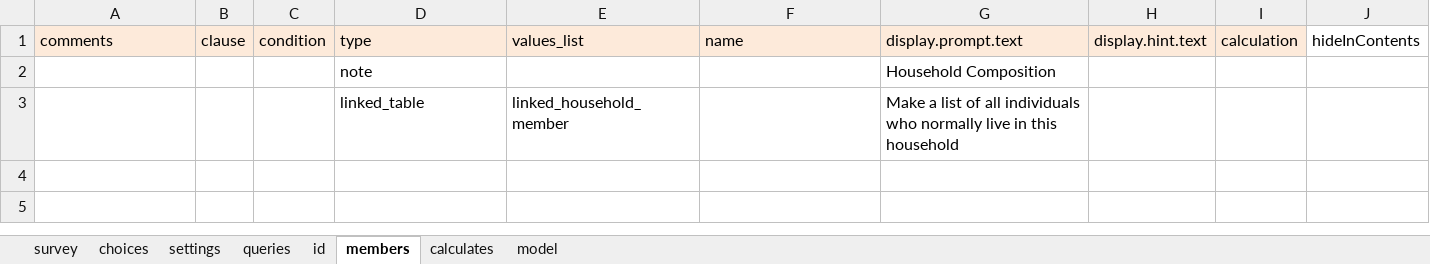
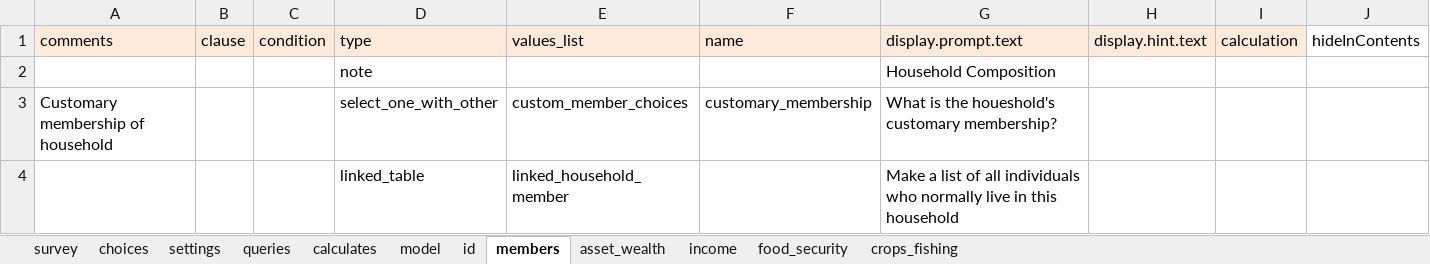
Before and after one commit to Fijian-Networks/Data-Collection, an Excel workbook: cohesionAndConflict_odkx/app/config/tables/household_census/forms/household_census/household_census.xlsx, sheet members, drawn as a sheet; only a part is shown; values as stored, in another font and other column widths than the file's, no borders; rows hold the shown columns only; the diff names each change by its address in the sheet, - before the commit and + after, or states it on an @@ line.

Commit message:
fridays sesh
conditionals created, sheets linked, all working fine

```diff
--- a/cohesionAndConflict_odkx/app/config/tables/household_census/forms/household_census/household_census.xlsx (sheet members)
+++ b/cohesionAndConflict_odkx/app/config/tables/household_census/forms/household_census/household_census.xlsx (sheet members)
+sheet tab: asset_wealth
+sheet tab: income
+sheet tab: food_security
+sheet tab: crops_fishing
@@ sheet tab order changed: survey | choices | settings | queries | calculates | model | id | members | asset_wealth | income | food_security | crops_fishing @@
+row 3: Customary membership of household |  |  | select_one_with_other | custom_member_choices | customary_membership | What is the houeshold's customary membership?
```
Also changed, not shown: sheet settings, sheet choices, cohesionAndConflict_odkx/app/config/tables/household_member/forms/household_member/household_member.xlsx, 12 other files.
